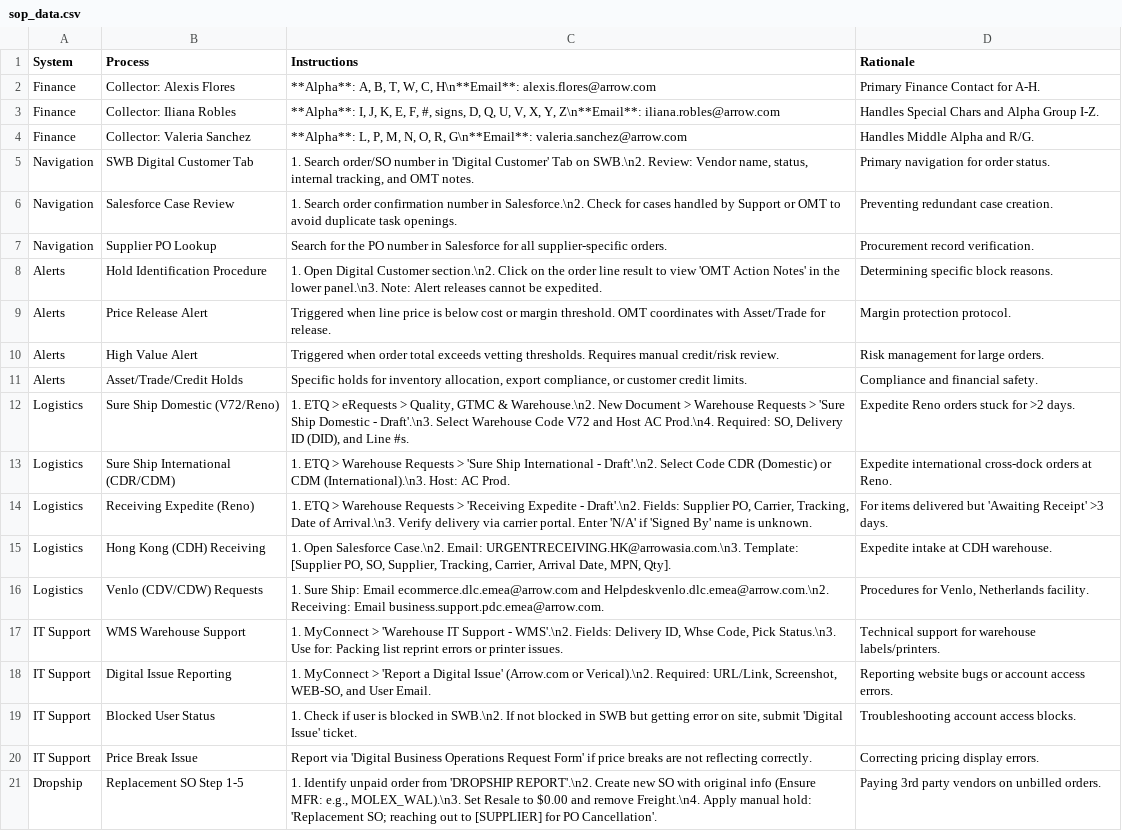
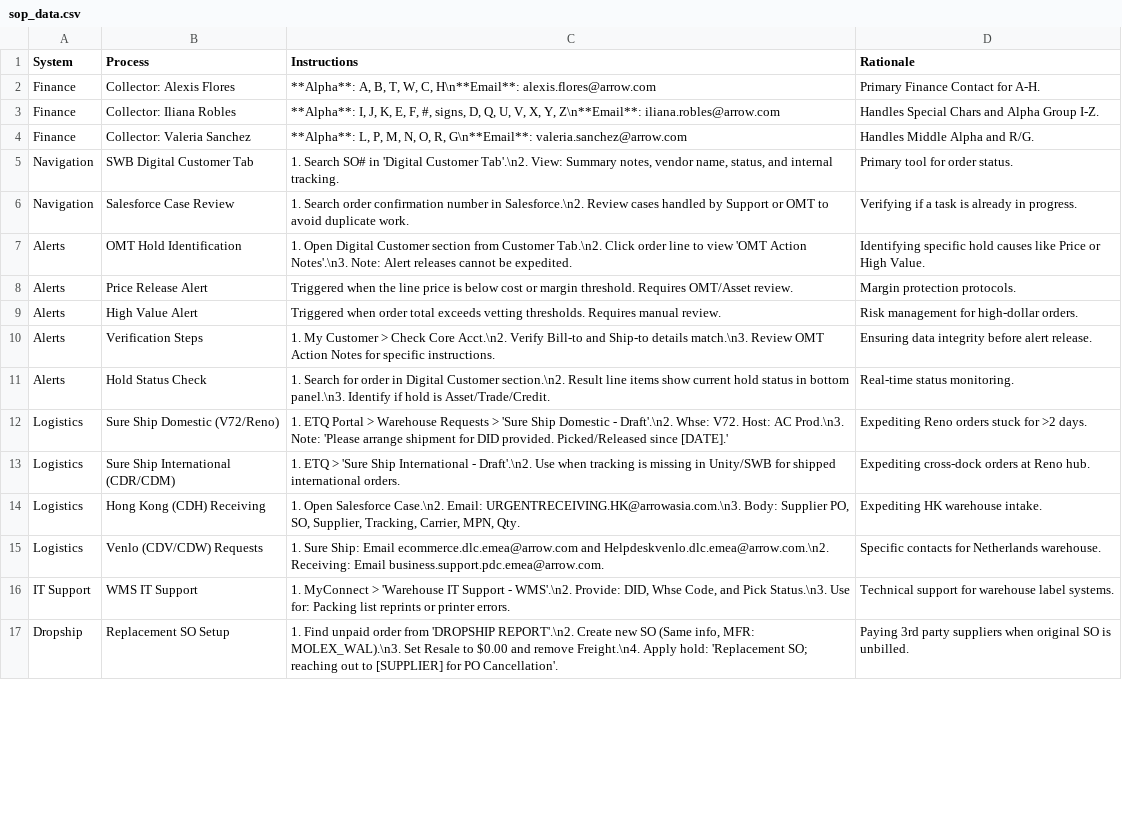
Before and after one commit to yahyaouarach1999-creator/requirements.txt, a CSV file: sop_data.csv, drawn as a sheet; only a part is shown; removed rows and columns are numbered as before the commit, all else as after; the diff covers the shown part only; the diff names each change by its address in the sheet, - before the commit and + after, or states it on an @@ line.

Commit message:
Update sop_data.csv

```diff
--- a/sop_data.csv
+++ b/sop_data.csv
-C5 (Instructions): 1. Search order/SO number in 'Digital Customer' Tab on SWB.\n2. Review: Vendor name, status, internal tracking, and OMT notes.
+C5 (Instructions): 1. Search SO# in 'Digital Customer Tab'.\n2. View: Summary notes, vendor name, status, and internal tracking.
-D5 (Rationale): Primary navigation for order status.
+D5 (Rationale): Primary tool for order status.
-C6 (Instructions): …in Salesforce.\n2. Check for cases handled by Support or OMT to avoid duplicate task openings.
+C6 (Instructions): …in Salesforce.\n2. Review cases handled by Support or OMT to avoid duplicate work.
-D6 (Rationale): Preventing redundant case creation.
+D6 (Rationale): Verifying if a task is already in progress.
-row 7: Navigation | Supplier PO Lookup | Search for the PO number in Salesforce for all supplier-specific orders. | Procurement record verification.
-B7 (Process): Hold Identification Procedure
+B7 (Process): OMT Hold Identification
-C7 (Instructions): …Digital Customer section.\n2. Click on the order line result to view 'OMT Action Notes' in the lower panel.\n3. Note: Alert…
+C7 (Instructions): …Digital Customer section from Customer Tab.\n2. Click order line to view 'OMT Action Notes'.\n3. Note: Alert…
-D7 (Rationale): Determining specific block reasons.
+D7 (Rationale): Identifying specific hold causes like Price or High Value.
-C8 (Instructions): Triggered when line price is below cost or margin threshold. OMT coordinates with Asset/Trade for release.
+C8 (Instructions): Triggered when the line price is below cost or margin threshold. Requires OMT/Asset review.
-D8 (Rationale): Margin protection protocol.
+D8 (Rationale): Margin protection protocols.
-C9 (Instructions): …Requires manual credit/risk review.
+C9 (Instructions): …Requires manual review.
-D9 (Rationale): Risk management for large orders.
+D9 (Rationale): Risk management for high-dollar orders.
-row 11: Alerts | Asset/Trade/Credit Holds | Specific holds for inventory allocation, export compliance, or customer credit limits. | Compliance and financial safety.
+row 10: Alerts | Verification Steps | 1. My Customer > Check Core Acct.\n2. Verify Bill-to and Ship-to details match.\n3. Review OMT Action Notes for specific instructions. | Ensuring data integrity before alert release.
+row 11: Alerts | Hold Status Check | 1. Search for order in Digital Customer section.\n2. Result line items show current hold status in bottom panel.\n3. Identify if hold is Asset/Trade/Credit. | Real-time status monitoring.
-C12 (Instructions): 1. ETQ > eRequests > Quality, GTMC & Warehouse.\n2. New Document > Warehouse Requests > 'Sure Ship Domestic - Draft'.\n3. Select Warehouse Code V72 and Host AC Prod.\n4. Required: SO, Delivery ID (DID), and Line #s.
+C12 (Instructions): 1. ETQ Portal > Warehouse Requests > 'Sure Ship Domestic - Draft'.\n2. Whse: V72. Host: AC Prod.\n3. Note: 'Please arrange shipment for DID provided. Picked/Released since [DATE].'
-D12 (Rationale): Expedite Reno orders stuck for >2 days.
+D12 (Rationale): Expediting Reno orders stuck for >2 days.
-C13 (Instructions): …ETQ > Warehouse Requests > 'Sure Ship International - Draft'.\n2. Select Code CDR (Domestic) or CDM (International).\n3. Host: AC Prod.
+C13 (Instructions): …ETQ > 'Sure Ship International - Draft'.\n2. Use when tracking is missing in Unity/SWB for shipped international orders.
-D13 (Rationale): Expedite international cross-dock orders at Reno.
+D13 (Rationale): Expediting cross-dock orders at Reno hub.
-row 14: Logistics | Receiving Expedite (Reno) | 1. ETQ > Warehouse Requests > 'Receiving Expedite - Draft'.\n2. Fields: Supplier PO, Carrier, Tracking, Date of Arrival.\n3. Verify delivery via carrier portal. Enter 'N/A' if 'Signed By' name is unknown. | For items delivered but 'Awaiting Receipt' >3 days.
-C14 (Instructions): …Email: URGENTRECEIVING.HK@arrowasia.com.\n3. Template: [Supplier PO, SO, Supplier, Tracking, Carrier, Arrival Date, MPN, Qty].
+C14 (Instructions): …Email: URGENTRECEIVING.HK@arrowasia.com.\n3. Body: Supplier PO, SO, Supplier, Tracking, Carrier, MPN, Qty.
-D14 (Rationale): Expedite intake at CDH warehouse.
+D14 (Rationale): Expediting HK warehouse intake.
-D15 (Rationale): Procedures for Venlo, Netherlands facility.
+D15 (Rationale): Specific contacts for Netherlands warehouse.
-B16 (Process): WMS Warehouse Support
+B16 (Process): WMS IT Support
-C16 (Instructions): …- WMS'.\n2. Fields: Delivery ID, Whse Code, Pick Status.\n3. Use for: Packing list reprint errors or printer issues.
+C16 (Instructions): …- WMS'.\n2. Provide: DID, Whse Code, and Pick Status.\n3. Use for: Packing list reprints or printer errors.
-D16 (Rationale): …for warehouse labels/printers.
+D16 (Rationale): …for warehouse label systems.
-row 18: IT Support | Digital Issue Reporting | 1. MyConnect > 'Report a Digital Issue' (Arrow.com or Verical).\n2. Required: URL/Link, Screenshot, WEB-SO, and User Email. | Reporting website bugs or account access errors.
-row 19: IT Support | Blocked User Status | 1. Check if user is blocked in SWB.\n2. If not blocked in SWB but getting error on site, submit 'Digital Issue' ticket. | Troubleshooting account access blocks.
-row 20: IT Support | Price Break Issue | Report via 'Digital Business Operations Request Form' if price breaks are not reflecting correctly. | Correcting pricing display errors.
-B17 (Process): Replacement SO Step 1-5
+B17 (Process): Replacement SO Setup
-C17 (Instructions): 1. Identify unpaid order from 'DROPSHIP REPORT'.\n2. Create new SO with original info (Ensure MFR: e.g., MOLEX_WAL).\n3. Set Resale to $0.00 and remove Freight.\n4. Apply manual hold: 'Replacement…
+C17 (Instructions): 1. Find unpaid order from 'DROPSHIP REPORT'.\n2. Create new SO (Same info, MFR: MOLEX_WAL).\n3. Set Resale to $0.00 and remove Freight.\n4. Apply hold: 'Replacement…
-D17 (Rationale): …3rd party vendors on unbilled orders.
+D17 (Rationale): …3rd party suppliers when original SO is unbilled.
```
Also changed, not shown: 8 added rows, 3 removed rows and 6 edited cells elsewhere in this file.
